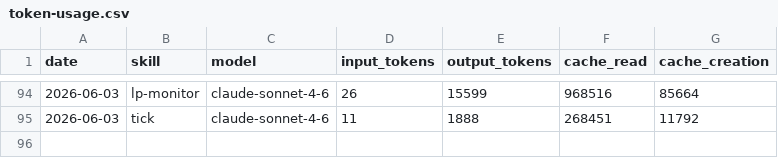
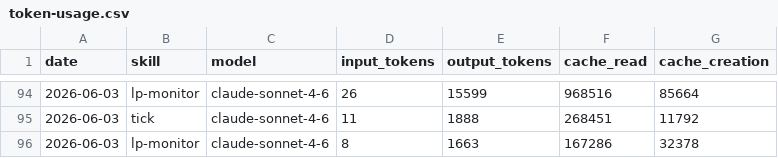
Before and after one commit to antfleet-ops/agent-autonomopoly, a CSV file: memory/token-usage.csv, drawn as a sheet; only a part is shown, gaps mark what is left out; the diff names each change by its address in the sheet, - before the commit and + after, or states it on an @@ line.

Commit message:
chore(lp-monitor): auto-commit 2026-06-03

```diff
--- a/memory/token-usage.csv
+++ b/memory/token-usage.csv
+row 96: 2026-06-03 | lp-monitor | claude-sonnet-4-6 | 8 | 1663 | 167286 | 32378
```
Also changed, not shown: 1 other file.
